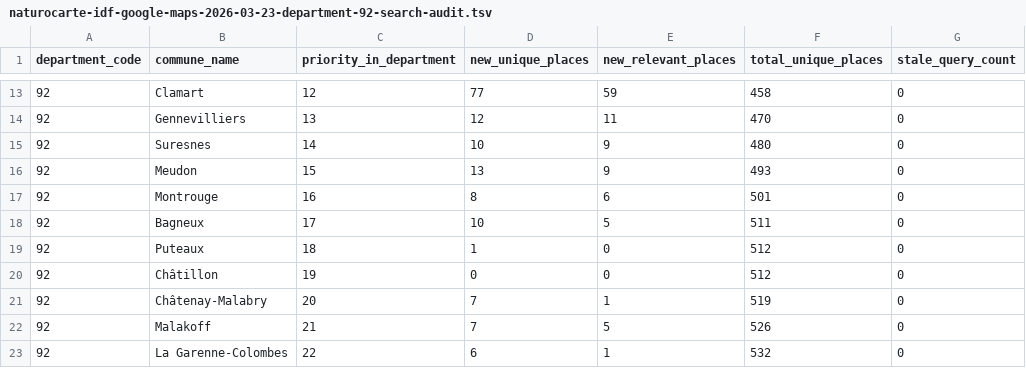
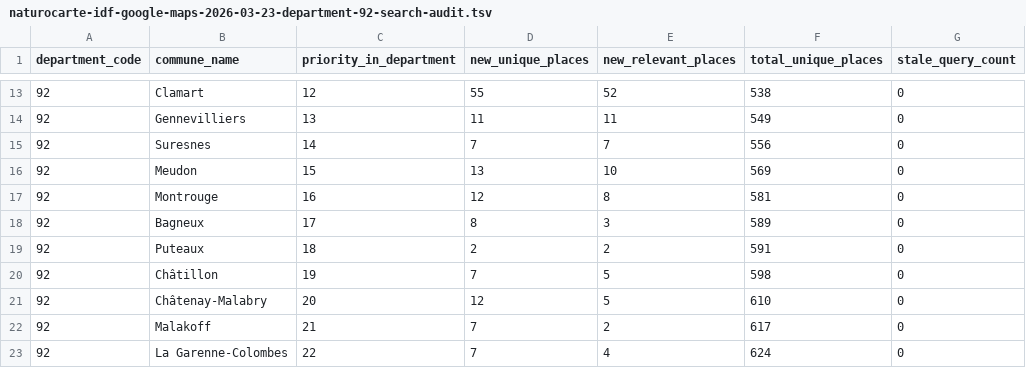
Before and after one commit to cincinellilu/naturocarte, a TSV file: imports/ile-de-france/google-maps/2026-03-23/department-92/naturocarte-idf-google-maps-2026-03-23-department-92-search-audit.tsv, drawn as a sheet; only a part is shown, gaps mark what is left out; the diff covers the shown part only.

```diff
--- a/imports/ile-de-france/google-maps/2026-03-23/department-92/naturocarte-idf-google-maps-2026-03-23-department-92-search-audit.tsv
+++ b/imports/ile-de-france/google-maps/2026-03-23/department-92/naturocarte-idf-google-maps-2026-03-23-department-92-search-audit.tsv
@@ -13,11 +13,11 @@ department_code	commune_name	priority_in_department	new_unique_places	new_releva
-92	Clamart	12	77	59	458	0
-92	Gennevilliers	13	12	11	470	0
-92	Suresnes	14	10	9	480	0
-92	Meudon	15	13	9	493	0
-92	Montrouge	16	8	6	501	0
-92	Bagneux	17	10	5	511	0
-92	Puteaux	18	1	0	512	0
-92	Châtillon	19	0	0	512	0
-92	Châtenay-Malabry	20	7	1	519	0
-92	Malakoff	21	7	5	526	0
-92	La Garenne-Colombes	22	6	1	532	0
+92	Clamart	12	55	52	538	0
+92	Gennevilliers	13	11	11	549	0
+92	Suresnes	14	7	7	556	0
+92	Meudon	15	13	10	569	0
+92	Montrouge	16	12	8	581	0
+92	Bagneux	17	8	3	589	0
+92	Puteaux	18	2	2	591	0
+92	Châtillon	19	7	5	598	0
+92	Châtenay-Malabry	20	12	5	610	0
+92	Malakoff	21	7	2	617	0
+92	La Garenne-Colombes	22	7	4	624	0
```
Also changed, not shown: 1 removed row and 65 edited cells elsewhere in this file, imports/ile-de-france/google-maps/2026-03-23/department-92/naturocarte-idf-google-maps-2026-03-23-department-92.tsv, 27 other files.
